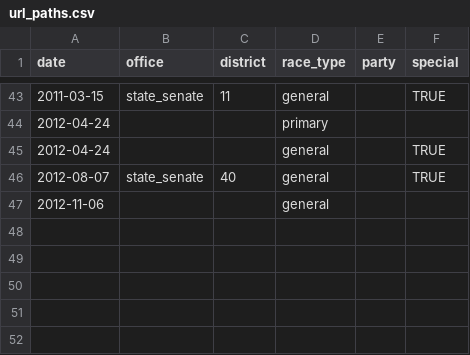
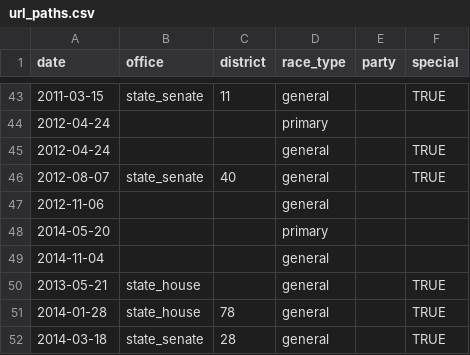
Before and after one commit to openelections/openelections-core, a CSV file: openelex/us/pa/mappings/url_paths.csv, drawn as a sheet; only a part is shown, gaps mark what is left out; the diff names each change by its address in the sheet, - before the commit and + after, or states it on an @@ line.

Commit message:
added 2014 elections

```diff
--- a/openelex/us/pa/mappings/url_paths.csv
+++ b/openelex/us/pa/mappings/url_paths.csv
+row 48: 2014-05-20 |  |  | primary
+row 49: 2014-11-04 |  |  | general
+row 50: 2013-05-21 | state_house |  | general |  | TRUE
+row 51: 2014-01-28 | state_house | 78 | general |  | TRUE
+row 52: 2014-03-18 | state_senate | 28 | general |  | TRUE
```
